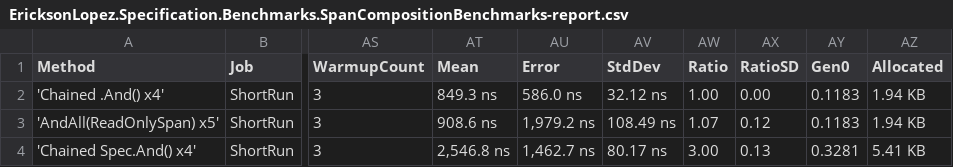
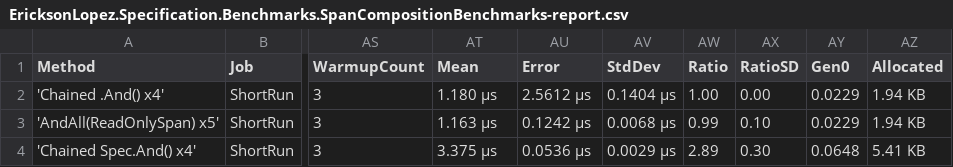
Before and after one commit to ericksonlopezf/dotnet-specification, a CSV file: benchmarks/results/EricksonLopez.Specification.Benchmarks.SpanCompositionBenchmarks-report.csv, drawn as a sheet; only a part is shown, gaps mark what is left out; the diff names each change by its address in the sheet, - before the commit and + after, or states it on an @@ line.

```diff
--- a/benchmarks/results/EricksonLopez.Specification.Benchmarks.SpanCompositionBenchmarks-report.csv
+++ b/benchmarks/results/EricksonLopez.Specification.Benchmarks.SpanCompositionBenchmarks-report.csv
-AT2 (Mean): 849.3 ns
+AT2 (Mean): 1.180 μs
-AU2 (Error): 586.0 ns
+AU2 (Error): 2.5612 μs
-AV2 (StdDev): 32.12 ns
+AV2 (StdDev): 0.1404 μs
-AY2:AY3 (Gen0): 0.1183
+AY2:AY3 (Gen0): 0.0229
-AT3 (Mean): 908.6 ns
+AT3 (Mean): 1.163 μs
-AU3 (Error): 1,979.2 ns
+AU3 (Error): 0.1242 μs
-AV3 (StdDev): 108.49 ns
+AV3 (StdDev): 0.0068 μs
-AW3 (Ratio): 1.07
+AW3 (Ratio): 0.99
-AX3 (RatioSD): 0.12
+AX3 (RatioSD): 0.10
-AT4 (Mean): 2,546.8 ns
+AT4 (Mean): 3.375 μs
-AU4 (Error): 1,462.7 ns
+AU4 (Error): 0.0536 μs
-AV4 (StdDev): 80.17 ns
+AV4 (StdDev): 0.0029 μs
-AW4 (Ratio): 3.00
+AW4 (Ratio): 2.89
-AX4 (RatioSD): 0.13
+AX4 (RatioSD): 0.30
-AY4 (Gen0): 0.3281
+AY4 (Gen0): 0.0648
```
Also changed, not shown: benchmarks/results/EricksonLopez.Specification.Benchmarks.ExpressionCompositionBenchmarks-report.csv, benchmarks/results/EricksonLopez.Specification.Benchmarks.QuerySpecLinqBenchmarks-report.csv, 15 other files.
